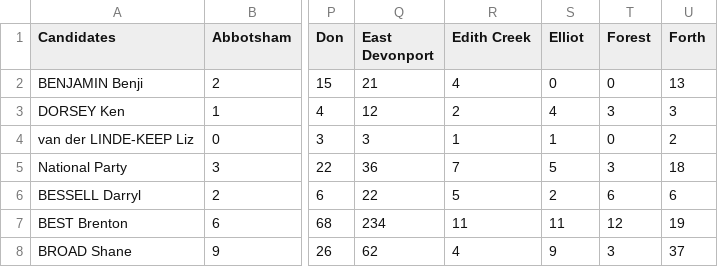
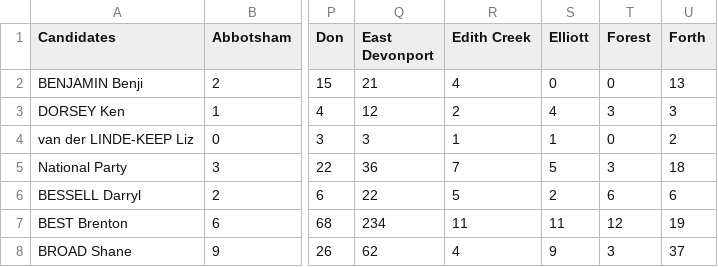
Before and after one commit to DamienIrving/election-analysis, a CSV file: data/State14-Braddon-first-prefs-by-polling-places.csv, drawn as a sheet; only a part is shown, gaps mark what is left out; the diff names each change by its address in the sheet, - before the commit and + after, or states it on an @@ line.

```diff
--- a/data/State14-Braddon-first-prefs-by-polling-places.csv
+++ b/data/State14-Braddon-first-prefs-by-polling-places.csv
-S1: Elliot
+S1: Elliott
```
Also changed, not shown: data/State14-HA-polling-places-Braddon.csv, processed_data/polling_place_master_list.csv, 1 other file.
